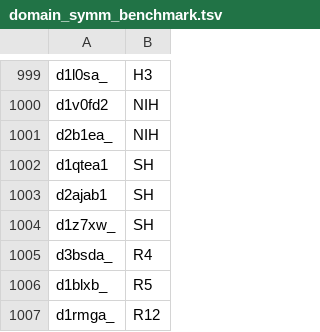
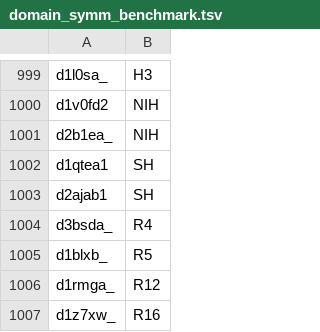
Before and after one commit to rcsb/symmetry-benchmark, a TSV file: domain_symm_benchmark.tsv, drawn as a sheet; only a part is shown, gaps mark what is left out.

Commit message:
Fix missclassified d1z7xw_ #8

```diff
--- a/domain_symm_benchmark.tsv
+++ b/domain_symm_benchmark.tsv
@@ -1003,3 +1003,2 @@ d1qtea1	SH
 d2ajab1	SH
-d1z7xw_	SH
 d3bsda_	R4
@@ -1007 +1006,2 @@ d1blxb_	R5
 d1rmga_	R12
+d1z7xw_	R16
```
